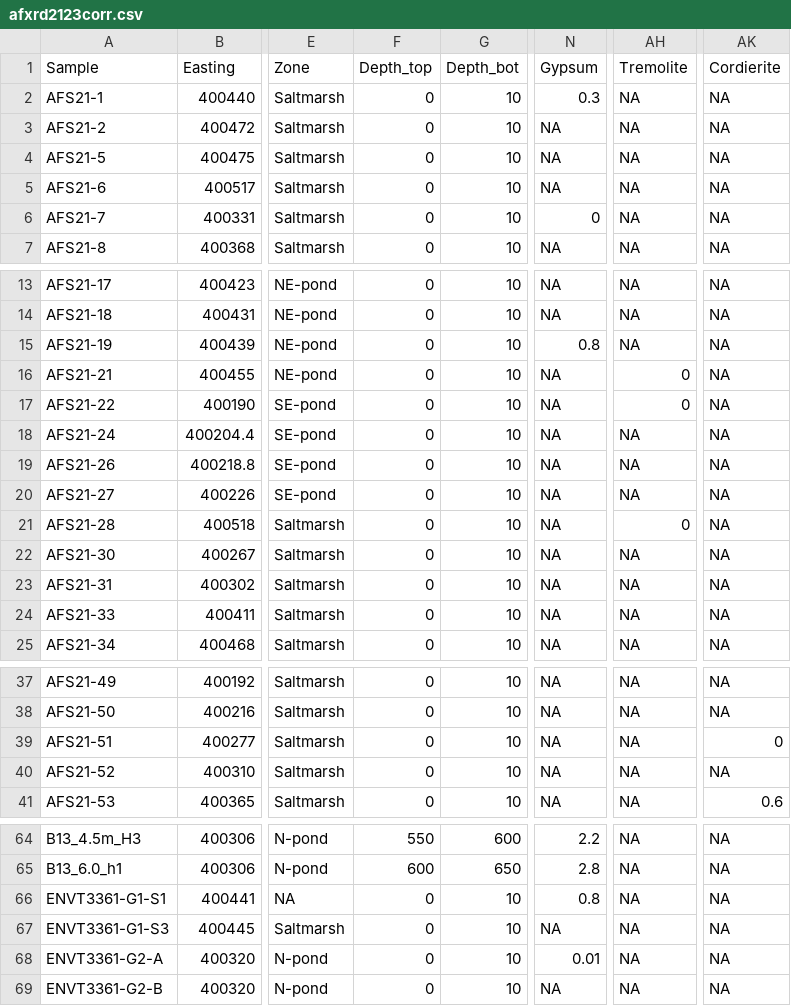
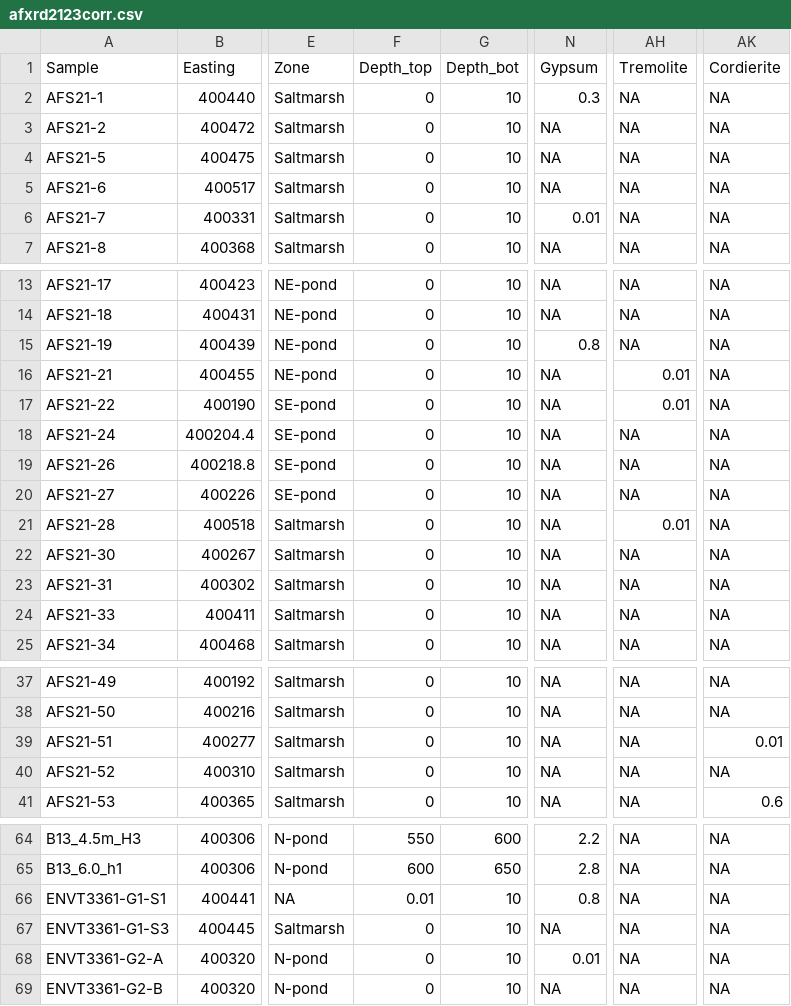
Before and after one commit to Ratey-AtUWA/Ashfield-REE, a CSV file: afxrd2123corr.csv, drawn as a sheet; only a part is shown, gaps mark what is left out; the diff names each change by its address in the sheet, - before the commit and + after, or states it on an @@ line.

```diff
--- a/afxrd2123corr.csv
+++ b/afxrd2123corr.csv
-N6 (Gypsum): 0
+N6 (Gypsum): 0.01
-AH16:AH17 (Tremolite): 0
+AH16:AH17 (Tremolite): 0.01
-AH21 (Tremolite): 0
+AH21 (Tremolite): 0.01
-AK39 (Cordierite): 0
+AK39 (Cordierite): 0.01
-F66 (Depth_top): 0
+F66 (Depth_top): 0.01
```
Also changed, not shown: 6 other files.
